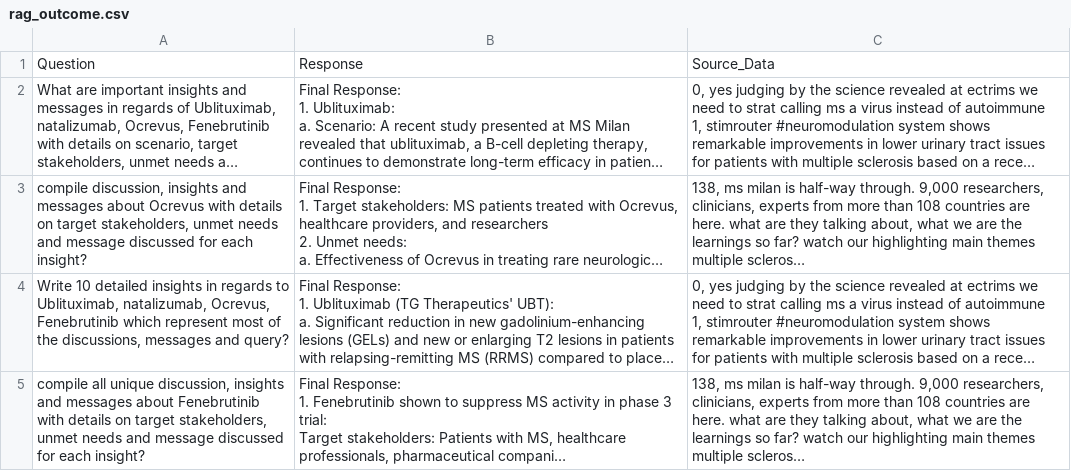
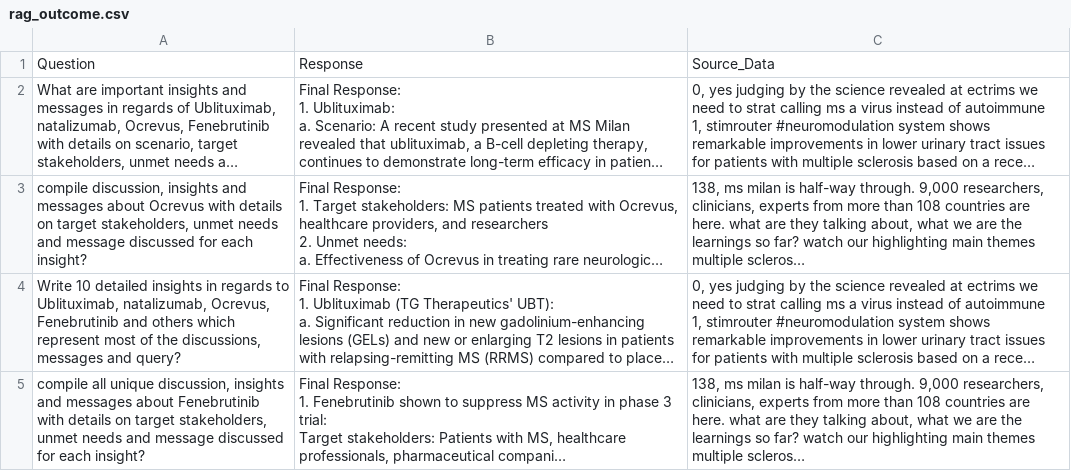
Before and after one commit to YashSunidhi/conf_sum, a CSV file: test_conf_ectrims_2023_18_oct/rag_outcome.csv, drawn as a sheet; long unchanged cells end in …; the diff names each change by its address in the sheet, - before the commit and + after, or states it on an @@ line.

Commit message:
Update rag_outcome.csv

```diff
--- a/test_conf_ectrims_2023_18_oct/rag_outcome.csv
+++ b/test_conf_ectrims_2023_18_oct/rag_outcome.csv
-A4: …Ocrevus, Fenebrutinib which represent…
+A4: …Ocrevus, Fenebrutinib and others which represent…
```
